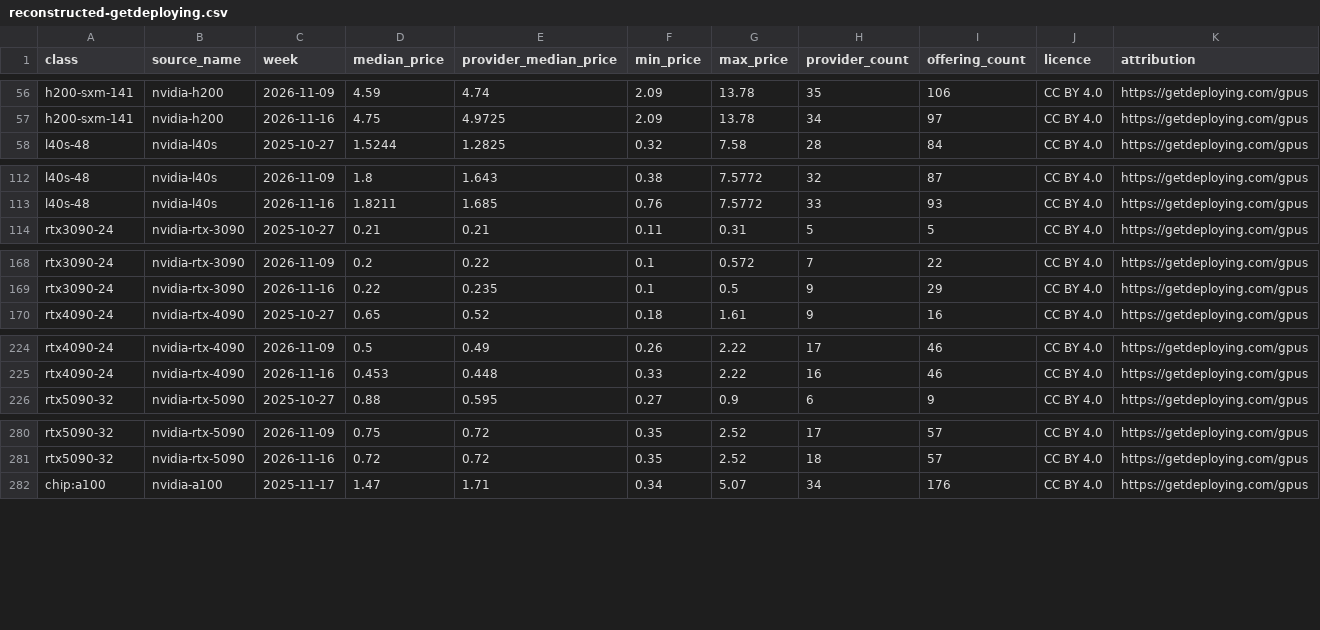
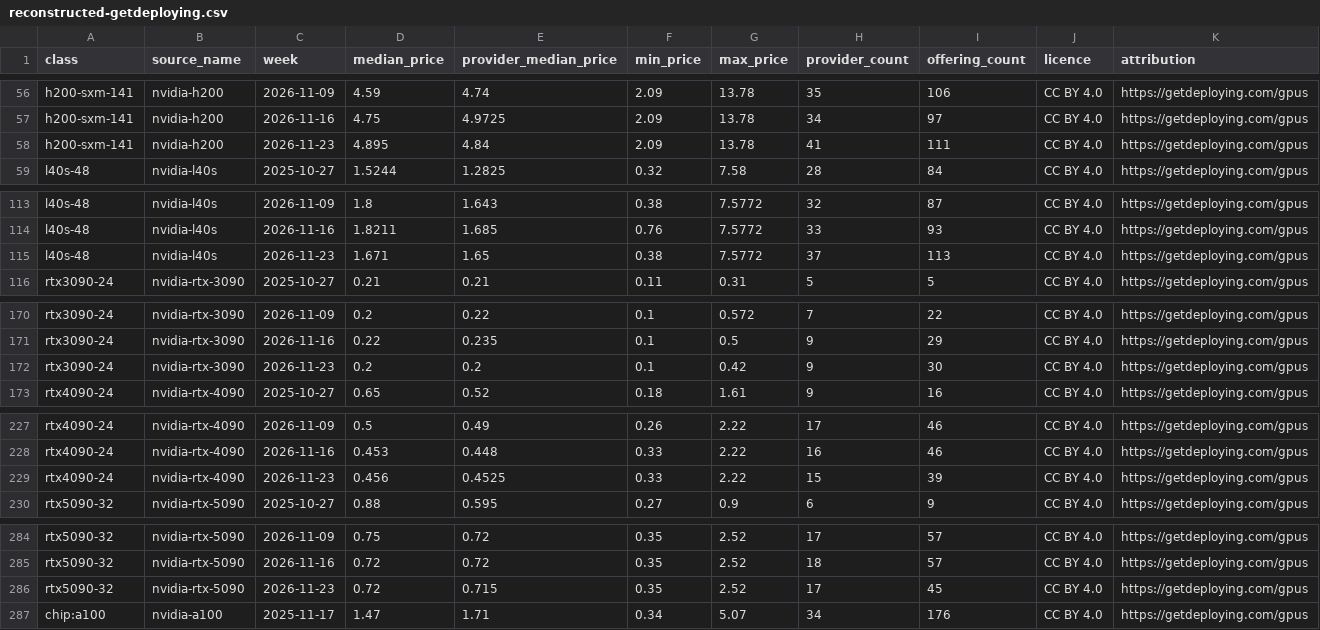
Before and after one commit to nnyycc77-ship-it/riggrade, a CSV file: riggrade/index/reconstructed-getdeploying.csv, drawn as a sheet; only a part is shown, gaps mark what is left out; the diff covers the shown part only; the diff names each change by its address in the sheet, - before the commit and + after, or states it on an @@ line.

Commit message:
index: reconstructed series import 2026-11-24 [skip ci]

```diff
--- a/riggrade/index/reconstructed-getdeploying.csv
+++ b/riggrade/index/reconstructed-getdeploying.csv
+row 58: h200-sxm-141 | nvidia-h200 | 2026-11-23 | 4.895 | 4.84 | 2.09 | 13.78 | 41 | 111 | CC BY 4.0 | https://getdeploying.com/gpus
+row 115: l40s-48 | nvidia-l40s | 2026-11-23 | 1.671 | 1.65 | 0.38 | 7.5772 | 37 | 113 | CC BY 4.0 | https://getdeploying.com/gpus
+row 172: rtx3090-24 | nvidia-rtx-3090 | 2026-11-23 | 0.2 | 0.2 | 0.1 | 0.42 | 9 | 30 | CC BY 4.0 | https://getdeploying.com/gpus
+row 229: rtx4090-24 | nvidia-rtx-4090 | 2026-11-23 | 0.456 | 0.4525 | 0.33 | 2.22 | 15 | 39 | CC BY 4.0 | https://getdeploying.com/gpus
+row 286: rtx5090-32 | nvidia-rtx-5090 | 2026-11-23 | 0.72 | 0.715 | 0.35 | 2.52 | 17 | 45 | CC BY 4.0 | https://getdeploying.com/gpus
```
Also changed, not shown: 2 added rows elsewhere in this file, 2 other files.
